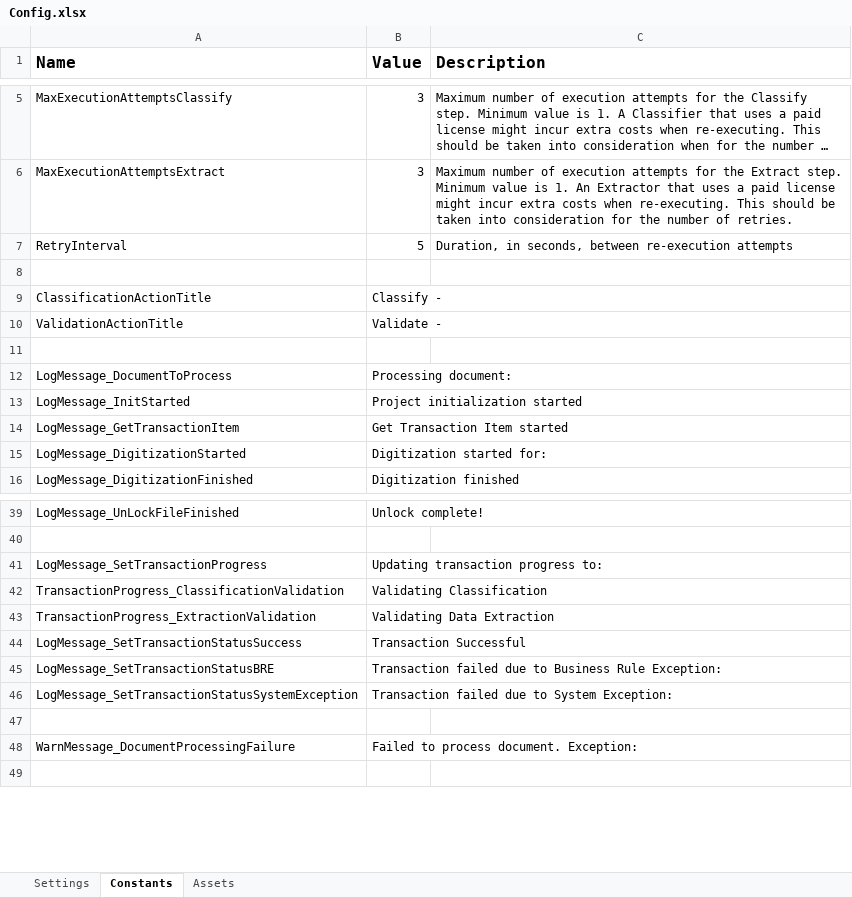
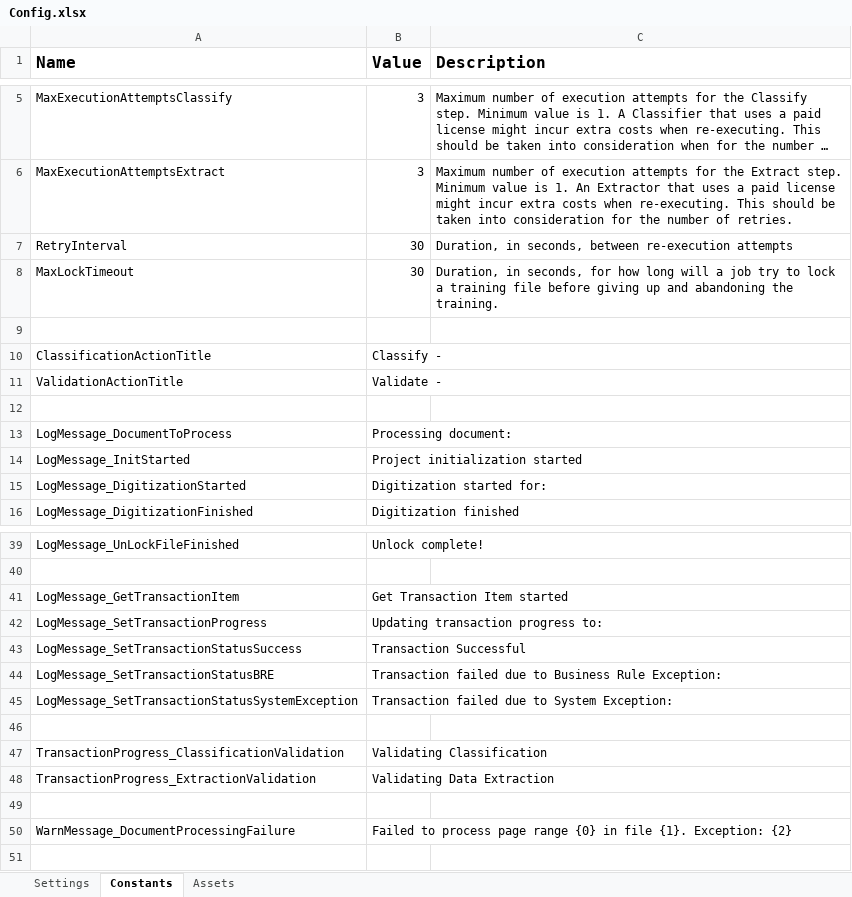
Before and after one commit to UiPath-Services/StudioTemplates, an Excel workbook: DocumentUnderstandingProcess/VB/Data/Config.xlsx, sheet Constants, drawn as a sheet; only a part is shown, gaps mark what is left out; long unchanged cells end in …; values as stored, in another font and other column widths than the file's, no borders; addresses are those after the commit; the diff names each change by its address in the sheet, - before the commit and + after, or states it on an @@ line.

Commit message:
Re-created the lost Config settings; fixed a typo in the Classification endpoint key Re-added the DownloadDirectory Path in Wait For Document Data Validation Action And Resume Merged the Download and Split folders into a single folder Added Config parameter to enable/disable PDF splitting; Default is ON RetryInterval updated to 30s (publish value) Added timeout for LockFile/UnlockFile & made a bit of logic cleanup Removed all custom log fields for now

```diff
--- a/DocumentUnderstandingProcess/VB/Data/Config.xlsx (sheet Constants)
+++ b/DocumentUnderstandingProcess/VB/Data/Config.xlsx (sheet Constants)
-B7 (Value): 5
+B7 (Value): 30
+row 8: MaxLockTimeout | 30 | Duration, in seconds, for how long will a job try to lock a training file before giving up and abandoning the training.
@@ row 14 moved to row 41: LogMessage_GetTransactionItem @@
@@ row 42 moved to row 47: TransactionProgress_ClassificationValida… @@
@@ row 43 moved to row 48: TransactionProgress_ExtractionValidation @@
+row 49: (empty)
-B50 (Value): …to process document. Exception:
+B50 (Value): …to process page range {0} in file {1}. Exception: {2}
```
Also changed, not shown: sheet Settings, 10 other files.
